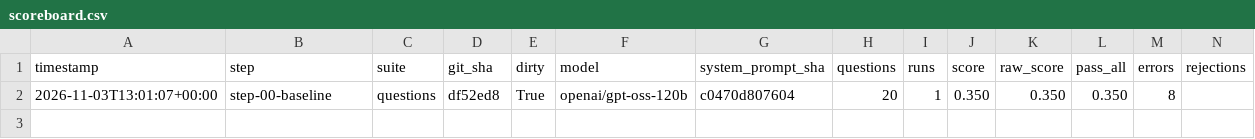
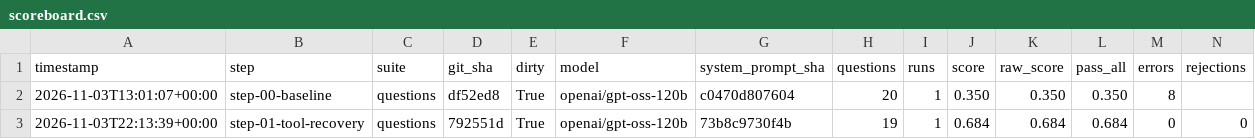
Before and after one commit to nimrod-levi/modus-assignment, a CSV file: eval/scoreboard.csv, drawn as a sheet; only a part is shown; rows hold the shown columns only; the diff names each change by its address in the sheet, - before the commit and + after, or states it on an @@ line.

```diff
--- a/eval/scoreboard.csv
+++ b/eval/scoreboard.csv
+row 3: 2026-11-03T22:13:39+00:00 | step-01-tool-recovery | questions | 792551d | True | openai/gpt-oss-120b | 73b8c9730f4b | 19 | 1 | 0.684 | 0.684 | 0.684 | 0 | 0
```
Also changed, not shown: 6 other files.
